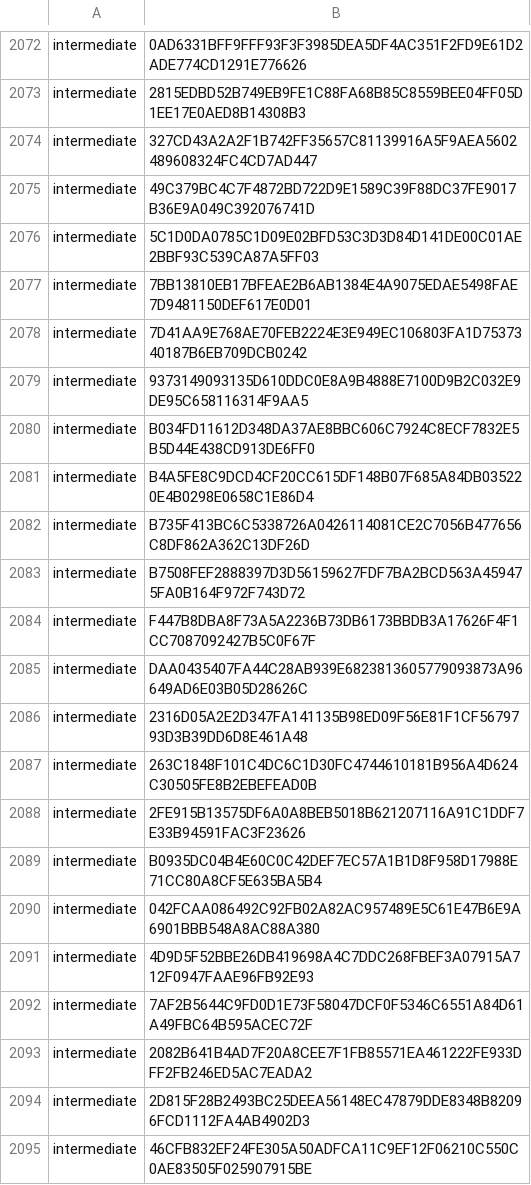
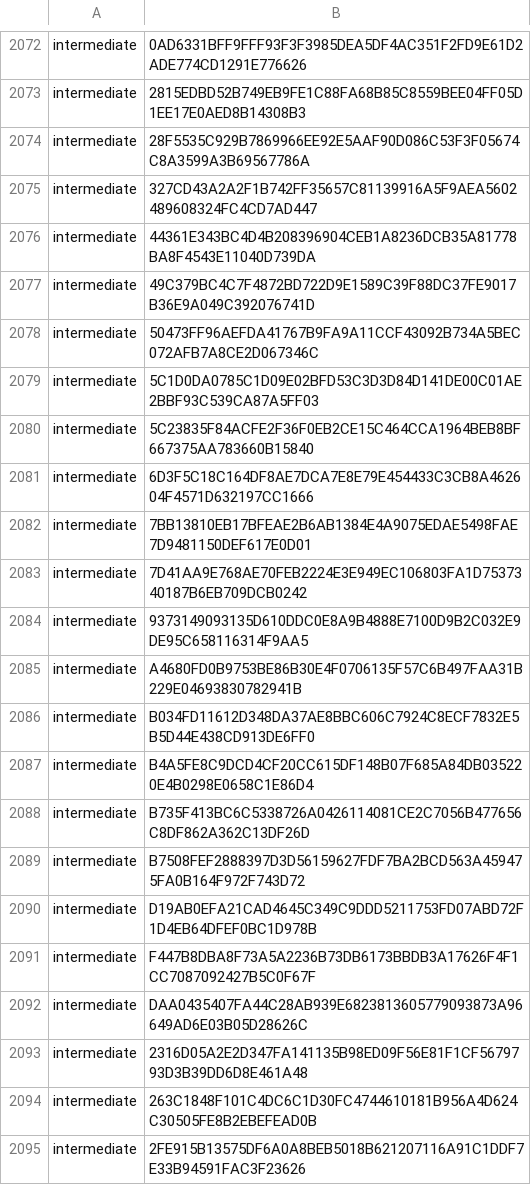
Before and after one commit to PaloAltoNetworks/pan-chainguard-content, a CSV file: latest-certs/intermediate-fingerprints.csv, drawn as a sheet; only a part is shown, gaps mark what is left out; the shorter side is filled out with more unchanged rows; the diff names each change by its address in the sheet, - before the commit and + after, or states it on an @@ line.

```diff
--- a/latest-certs/intermediate-fingerprints.csv
+++ b/latest-certs/intermediate-fingerprints.csv
+row 2074: intermediate | 28F5535C929B7869966EE92E5AAF90D086C53F3F05674C8A3599A3B69567786A
+row 2076: intermediate | 44361E343BC4D4B208396904CEB1A8236DCB35A81778BA8F4543E11040D739DA
+row 2078: intermediate | 50473FF96AEFDA41767B9FA9A11CCF43092B734A5BEC072AFB7A8CE2D067346C
+row 2080: intermediate | 5C23835F84ACFE2F36F0EB2CE15C464CCA1964BEB8BF667375AA783660B15840
+row 2081: intermediate | 6D3F5C18C164DF8AE7DCA7E8E79E454433C3CB8A462604F4571D632197CC1666
+row 2085: intermediate | A4680FD0B9753BE86B30E4F0706135F57C6B497FAA31B229E04693830782941B
+row 2090: intermediate | D19AB0EFA21CAD4645C349C9DDD5211753FD07ABD72F1D4EB64DFEF0BC1D978B
```
Also changed, not shown: 7 other files.
